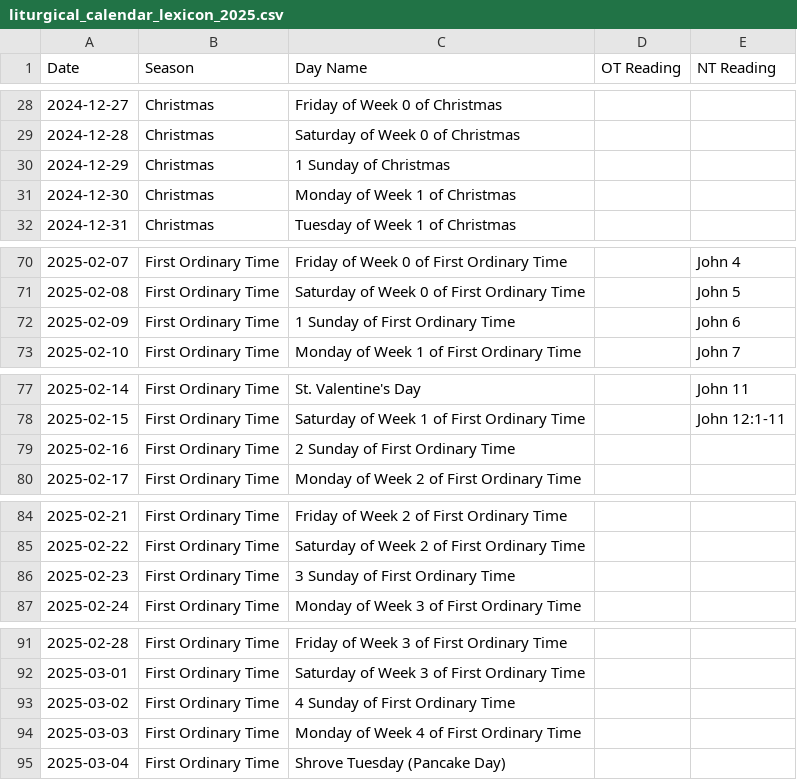
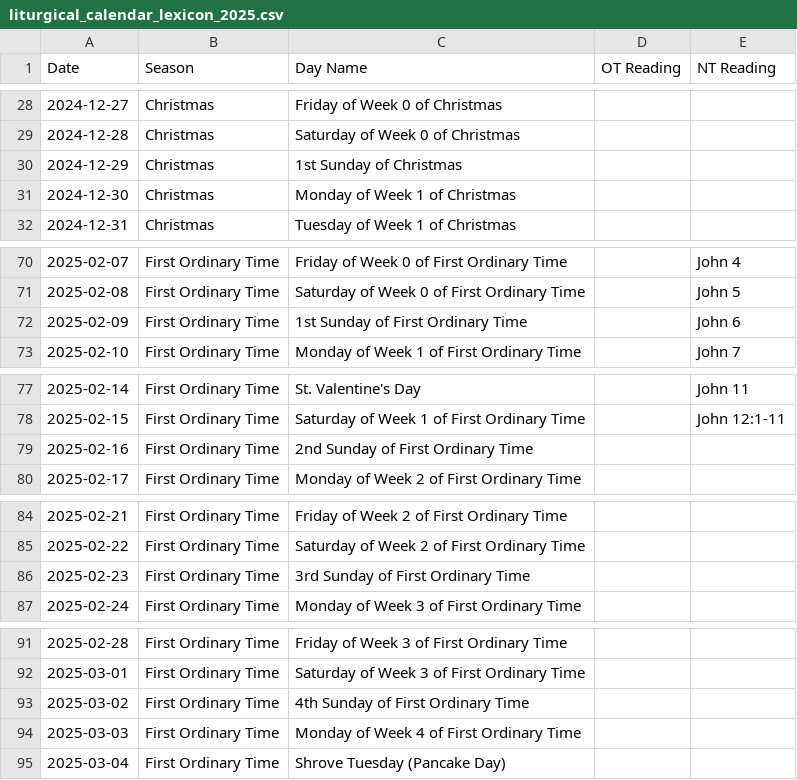
Before and after one commit to benjaminingreens/liturgical_calendar, a CSV file: liturgical_calendar_lexicon_2025.csv, drawn as a sheet; only a part is shown, gaps mark what is left out; the diff covers the shown part only.

```diff
--- a/liturgical_calendar_lexicon_2025.csv
+++ b/liturgical_calendar_lexicon_2025.csv
@@ -29,3 +29,3 @@ Date       ,Season               ,Day Name                                     ,
 2024-12-28 ,Christmas            ,Saturday of Week 0 of Christmas              ,                                        ,
-2024-12-29 ,Christmas            ,1 Sunday of Christmas                        ,                                        ,
+2024-12-29 ,Christmas            ,1st Sunday of Christmas                      ,                                        ,
 2024-12-30 ,Christmas            ,Monday of Week 1 of Christmas                ,                                        ,
@@ -71,3 +71,3 @@ Date       ,Season               ,Day Name                                     ,
 2025-02-08 ,First Ordinary Time  ,Saturday of Week 0 of First Ordinary Time    ,                                        ,John 5
-2025-02-09 ,First Ordinary Time  ,1 Sunday of First Ordinary Time              ,                                        ,John 6
+2025-02-09 ,First Ordinary Time  ,1st Sunday of First Ordinary Time            ,                                        ,John 6
 2025-02-10 ,First Ordinary Time  ,Monday of Week 1 of First Ordinary Time      ,                                        ,John 7
@@ -78,3 +78,3 @@ Date       ,Season               ,Day Name                                     ,
 2025-02-15 ,First Ordinary Time  ,Saturday of Week 1 of First Ordinary Time    ,                                        ,John 12:1-11
-2025-02-16 ,First Ordinary Time  ,2 Sunday of First Ordinary Time              ,                                        ,
+2025-02-16 ,First Ordinary Time  ,2nd Sunday of First Ordinary Time            ,                                        ,
 2025-02-17 ,First Ordinary Time  ,Monday of Week 2 of First Ordinary Time      ,                                        ,
@@ -85,3 +85,3 @@ Date       ,Season               ,Day Name                                     ,
 2025-02-22 ,First Ordinary Time  ,Saturday of Week 2 of First Ordinary Time    ,                                        ,
-2025-02-23 ,First Ordinary Time  ,3 Sunday of First Ordinary Time              ,                                        ,
+2025-02-23 ,First Ordinary Time  ,3rd Sunday of First Ordinary Time            ,                                        ,
 2025-02-24 ,First Ordinary Time  ,Monday of Week 3 of First Ordinary Time      ,                                        ,
@@ -92,3 +92,3 @@ Date       ,Season               ,Day Name                                     ,
 2025-03-01 ,First Ordinary Time  ,Saturday of Week 3 of First Ordinary Time    ,                                        ,
-2025-03-02 ,First Ordinary Time  ,4 Sunday of First Ordinary Time              ,                                        ,
+2025-03-02 ,First Ordinary Time  ,4th Sunday of First Ordinary Time            ,                                        ,
 2025-03-03 ,First Ordinary Time  ,Monday of Week 4 of First Ordinary Time      ,                                        ,
```
Also changed, not shown: 88 edited cells elsewhere in this file, bible_plan.csv, 1 other file.
